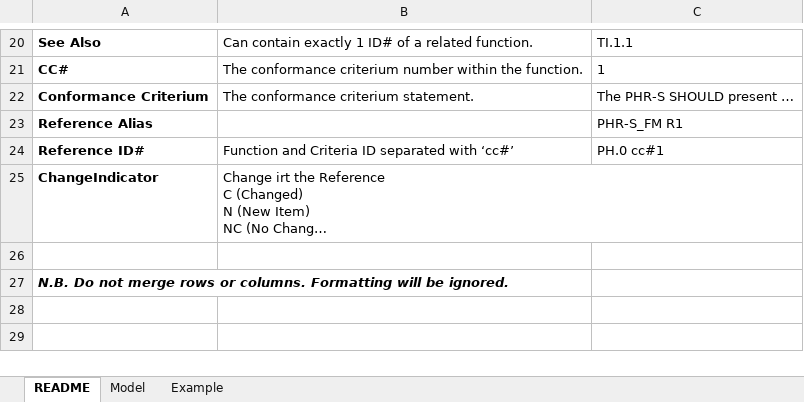
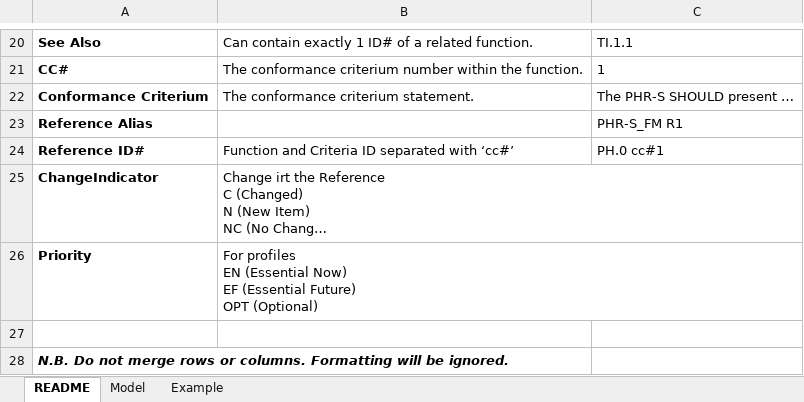
Before and after one commit to HL7/ehrsfm-tool, an Excel workbook: import-scripts/FM Import Template.xlsx, sheet README, drawn as a sheet; only a part is shown, gaps mark what is left out; long unchanged cells end in …; values as stored, in another font and other column widths than the file's, no borders; ↵ is a line break in a cell; the diff names each change by its address in the sheet, - before the commit and + after, or states it on an @@ line.

Commit message:
Update pchitfp and example column

```diff
--- a/import-scripts/FM Import Template.xlsx (sheet README)
+++ b/import-scripts/FM Import Template.xlsx (sheet README)
+row 26: Priority | For profiles ↵ EN (Essential Now) ↵ EF (Essential Future) ↵ OPT (Optional)
```
Also changed, not shown: sheet Model, 2 other files.
